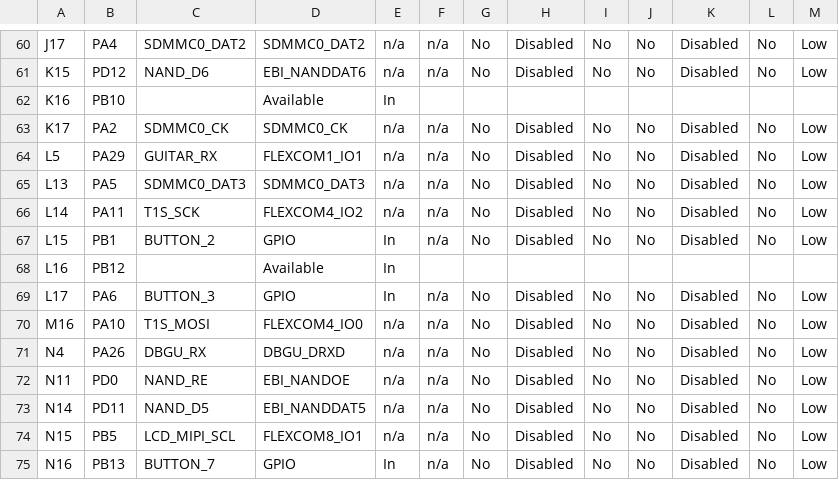
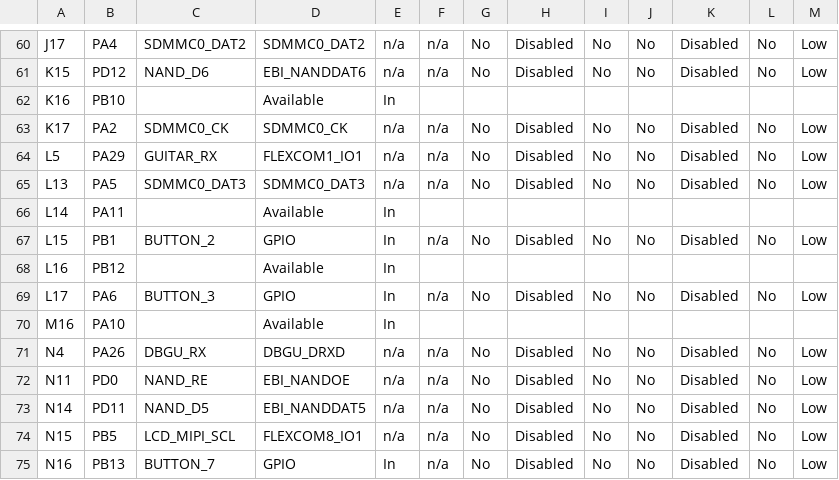
Before and after one commit to gmrozek-mchp/guitar-pic, a CSV file: firmware/marvin/default/src/config/default/pin_configurations.csv, drawn as a sheet; only a part is shown, gaps mark what is left out; the diff covers the shown part only.

```diff
--- a/firmware/marvin/default/src/config/default/pin_configurations.csv
+++ b/firmware/marvin/default/src/config/default/pin_configurations.csv
@@ -65,3 +65,3 @@ L5,PA29,GUITAR_RX,FLEXCOM1_IO1,n/a,n/a,No,Disabled,No,No,Disabled,No,Low
 L13,PA5,SDMMC0_DAT3,SDMMC0_DAT3,n/a,n/a,No,Disabled,No,No,Disabled,No,Low
-L14,PA11,T1S_SCK,FLEXCOM4_IO2,n/a,n/a,No,Disabled,No,No,Disabled,No,Low
+L14,PA11,,Available,In,,,,,,,,
 L15,PB1,BUTTON_2,GPIO,In,n/a,No,Disabled,No,No,Disabled,No,Low
@@ -69,3 +69,3 @@ L16,PB12,,Available,In,,,,,,,,
 L17,PA6,BUTTON_3,GPIO,In,n/a,No,Disabled,No,No,Disabled,No,Low
-M16,PA10,T1S_MOSI,FLEXCOM4_IO0,n/a,n/a,No,Disabled,No,No,Disabled,No,Low
+M16,PA10,,Available,In,,,,,,,,
 N4,PA26,DBGU_RX,DBGU_DRXD,n/a,n/a,No,Disabled,No,No,Disabled,No,Low
```
Also changed, not shown: 108 edited cells elsewhere in this file, 17 other files.
